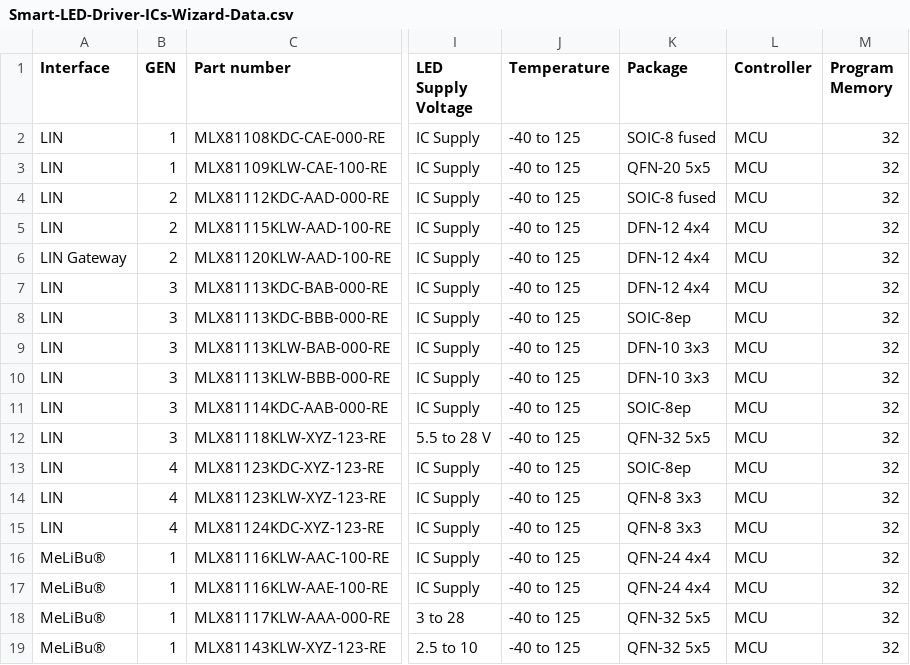
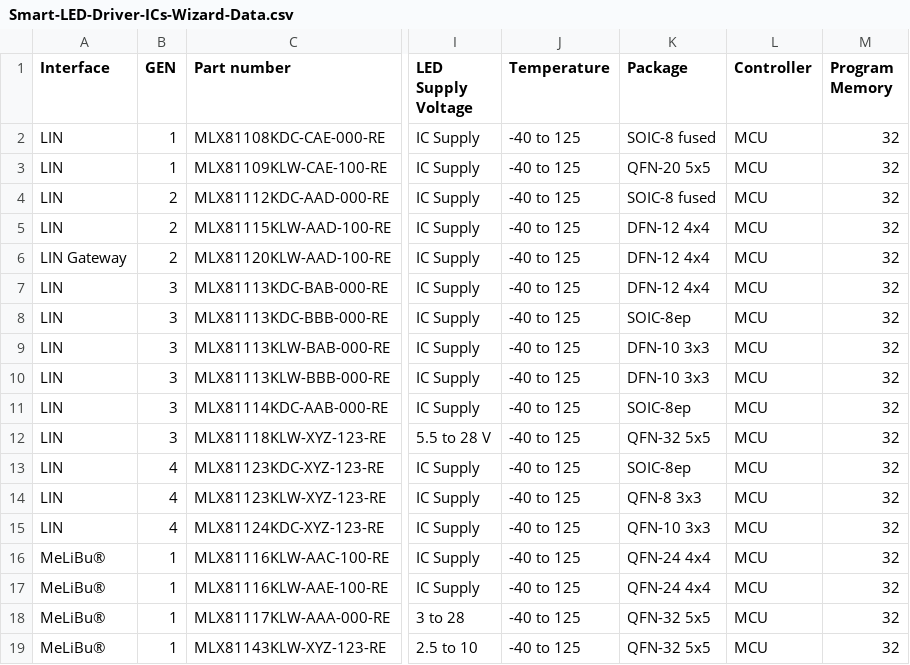
Before and after one commit to MelexisBC/Wizard---Smart-LED-Driver-ICs-Data, a CSV file: Smart-LED-Driver-ICs-Wizard-Data.csv, drawn as a sheet; only a part is shown, gaps mark what is left out; the diff names each change by its address in the sheet, - before the commit and + after, or states it on an @@ line.

Commit message:
Wizard - Smart LED driver ICs - Google sheet updated

```diff
--- a/Smart-LED-Driver-ICs-Wizard-Data.csv
+++ b/Smart-LED-Driver-ICs-Wizard-Data.csv
-K15 (Package): QFN-8 3x3
+K15 (Package): QFN-10 3x3
```
